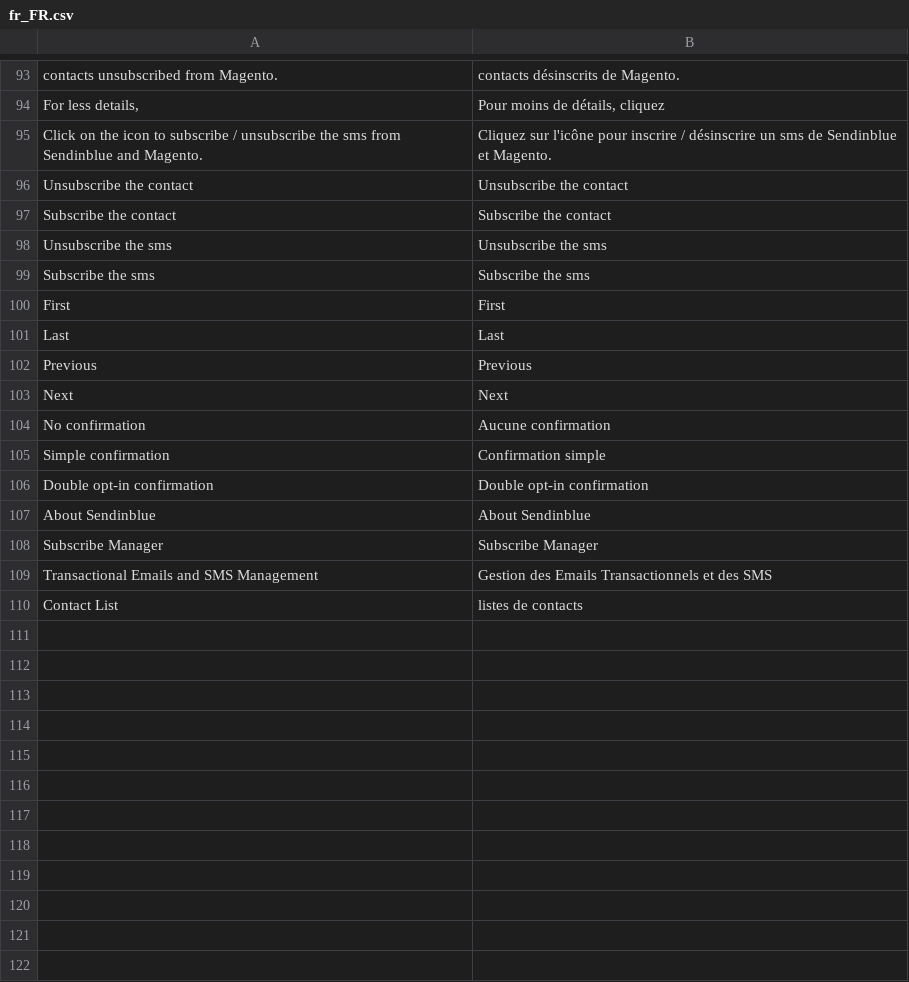
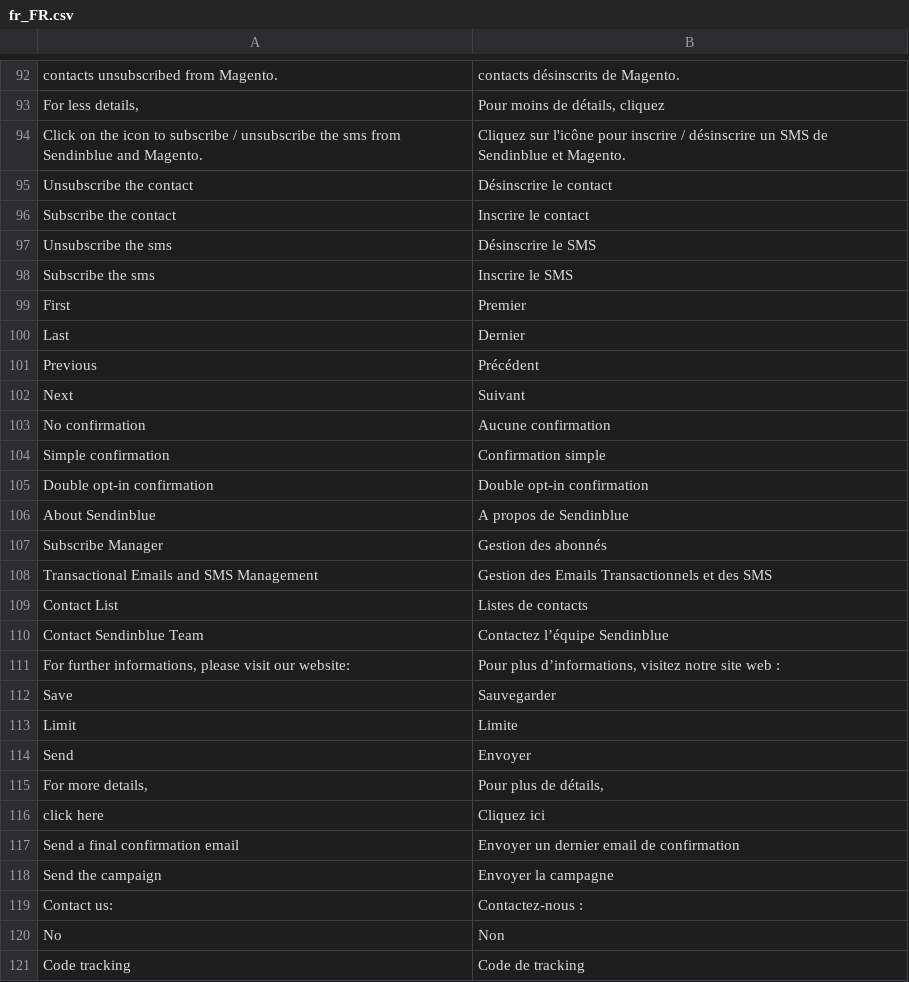
Before and after one commit to sendinblue/magento2-plugin, a CSV file: i18n/fr_FR.csv, drawn as a sheet; only a part is shown, gaps mark what is left out; the diff covers the shown part only.

Commit message:
added missing translations for french

```diff
--- a/i18n/fr_FR.csv
+++ b/i18n/fr_FR.csv
@@ -94,11 +93,11 @@
 " For less details,"," Pour moins de détails, cliquez"
-"Click on the icon to subscribe / unsubscribe the sms from Sendinblue and Magento.","Cliquez sur l'icône pour inscrire / désinscrire un sms de Sendinblue et Magento."
-"Unsubscribe the contact","Unsubscribe the contact"
-"Subscribe the contact","Subscribe the contact"
-"Unsubscribe the sms","Unsubscribe the sms"
-"Subscribe the sms","Subscribe the sms"
-"First","First"
-"Last","Last"
-"Previous","Previous"
-"Next","Next"
+"Click on the icon to subscribe / unsubscribe the sms from Sendinblue and Magento.","Cliquez sur l'icône pour inscrire / désinscrire un SMS de Sendinblue et Magento."
+"Unsubscribe the contact","Désinscrire le contact"
+"Subscribe the contact","Inscrire le contact"
+"Unsubscribe the sms","Désinscrire le SMS"
+"Subscribe the sms","Inscrire le SMS"
+"First","Premier"
+"Last","Dernier"
+"Previous","Précédent"
+"Next","Suivant"
 "No confirmation","Aucune confirmation"
@@ -106,5 +105,17 @@
 "Double opt-in confirmation","Double opt-in confirmation"
-"About Sendinblue","About Sendinblue"
-"Subscribe Manager","Subscribe Manager"
+"About Sendinblue","A propos de Sendinblue"
+"Subscribe Manager","Gestion des abonnés"
 "Transactional Emails and SMS Management","Gestion des Emails Transactionnels et des SMS"
-"Contact List","listes de contacts"
+"Contact List","Listes de contacts"
+"Contact Sendinblue Team","Contactez l’équipe Sendinblue"
+"For further informations, please visit our website:","Pour plus d’informations, visitez notre site web :"
+"Save","Sauvegarder"
+"Limit","Limite"
+"Send","Envoyer"
+"For more details,","Pour plus de détails,"
+"click here","Cliquez ici"
+"Send a final confirmation email","Envoyer un dernier email de confirmation"
+"Send the campaign","Envoyer la campagne"
+"Contact us:","Contactez-nous :"
+"No","Non"
+"Code tracking","Code de tracking"
```
Also changed, not shown: 20 edited cells elsewhere in this file, 3 other files.
